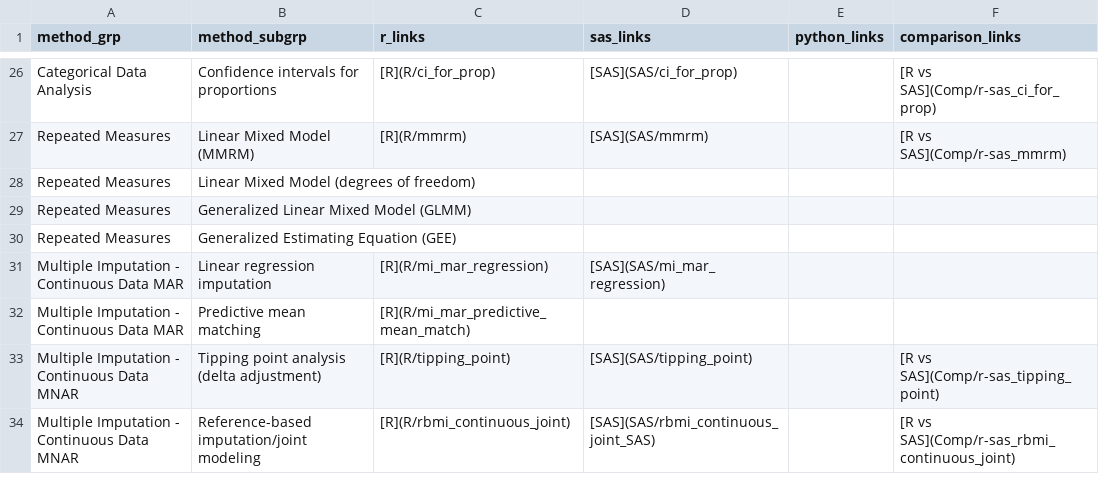
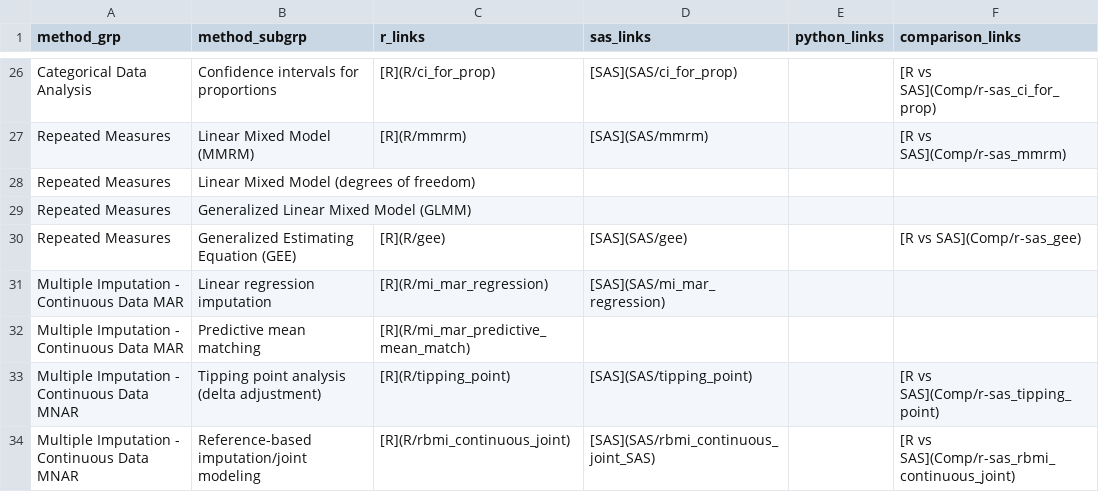
Before and after one commit to PSIAIMS/CAMIS, a CSV file: data/stat_method_tbl.csv, drawn as a sheet; only a part is shown, gaps mark what is left out.

Commit message:
Update stat_method_tbl.csv

```diff
--- a/data/stat_method_tbl.csv
+++ b/data/stat_method_tbl.csv
@@ -29,3 +29,3 @@ Repeated Measures,Linear Mixed Model (degrees of freedom),,,,
 Repeated Measures,Generalized Linear Mixed Model (GLMM),,,,
-Repeated Measures,Generalized Estimating Equation (GEE),,,,
+Repeated Measures,Generalized Estimating Equation (GEE),[R](R/gee),[SAS](SAS/gee),,[R vs SAS](Comp/r-sas_gee)
 Multiple Imputation - Continuous Data MAR,Linear regression imputation,[R](R/mi_mar_regression),[SAS](SAS/mi_mar_regression),,
```
